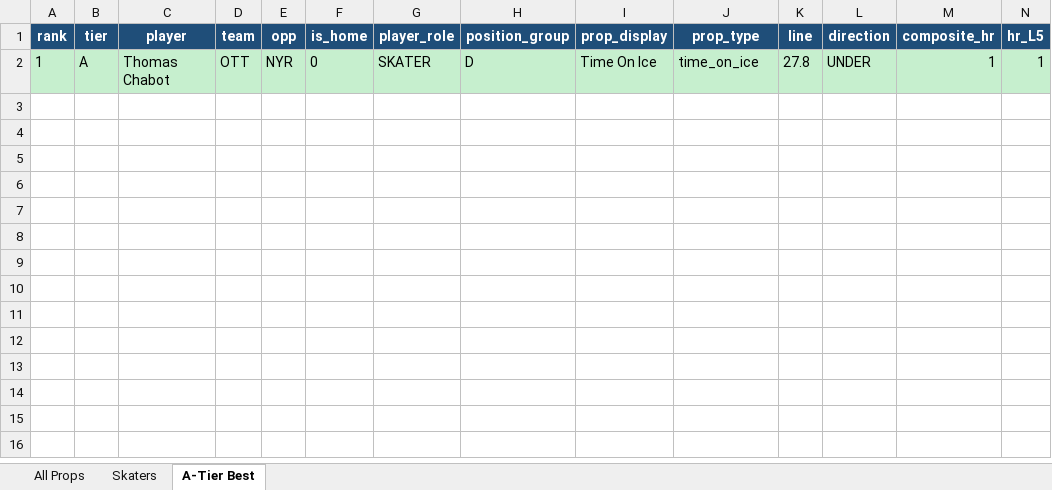
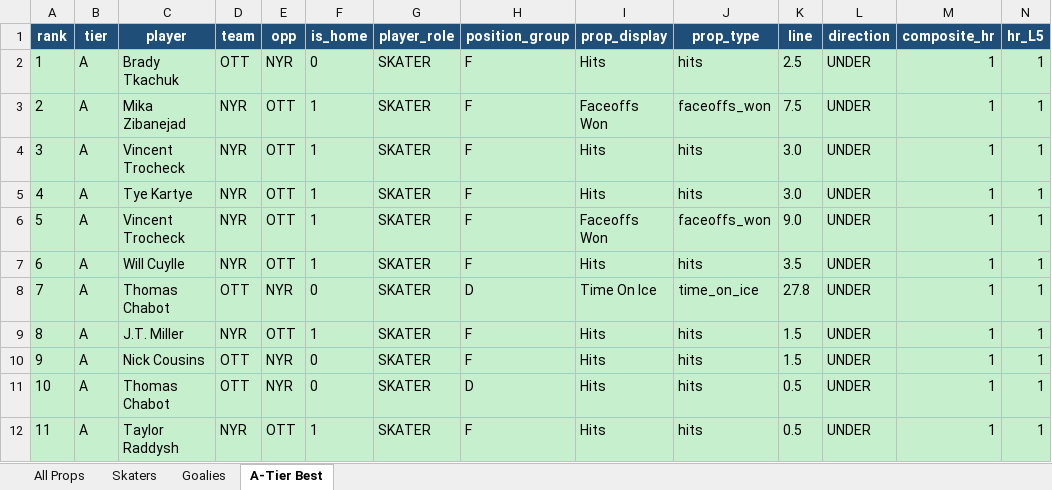
Before and after one commit to halekevi/nba-pipelines, an Excel workbook: NHL/step8_nhl_direction_clean.xlsx, sheet A-Tier Best, drawn as a sheet; only a part is shown; values as stored, in another font and other column widths than the file's, no borders; addresses are those after the commit; rows hold the shown columns only; the diff names each change by its address in the sheet, - before the commit and + after, or states it on an @@ line.

```diff
--- a/NHL/step8_nhl_direction_clean.xlsx (sheet A-Tier Best)
+++ b/NHL/step8_nhl_direction_clean.xlsx (sheet A-Tier Best)
+sheet tab: Goalies
+row 2: 1 | A | Brady Tkachuk | OTT | NYR | 0 | SKATER | F | Hits | hits | 2.5 | UNDER | 1 | 1
+row 3: 2 | A | Mika Zibanejad | NYR | OTT | 1 | SKATER | F | Faceoffs Won | faceoffs_won | 7.5 | UNDER | 1 | 1
+row 4: 3 | A | Vincent Trocheck | NYR | OTT | 1 | SKATER | F | Hits | hits | 3.0 | UNDER | 1 | 1
+row 5: 4 | A | Tye Kartye | NYR | OTT | 1 | SKATER | F | Hits | hits | 3.0 | UNDER | 1 | 1
+row 6: 5 | A | Vincent Trocheck | NYR | OTT | 1 | SKATER | F | Faceoffs Won | faceoffs_won | 9.0 | UNDER | 1 | 1
+row 7: 6 | A | Will Cuylle | NYR | OTT | 1 | SKATER | F | Hits | hits | 3.5 | UNDER | 1 | 1
-A8 (rank): 1
+A8 (rank): 7
+row 9: 8 | A | J.T. Miller | NYR | OTT | 1 | SKATER | F | Hits | hits | 1.5 | UNDER | 1 | 1
+row 10: 9 | A | Nick Cousins | OTT | NYR | 0 | SKATER | F | Hits | hits | 1.5 | UNDER | 1 | 1
+row 11: 10 | A | Thomas Chabot | OTT | NYR | 0 | SKATER | D | Hits | hits | 0.5 | UNDER | 1 | 1
+row 12: 11 | A | Taylor Raddysh | NYR | OTT | 1 | SKATER | F | Hits | hits | 0.5 | UNDER | 1 | 1
```
Also changed, not shown: sheet All Props, sheet Skaters, 4 other files.
